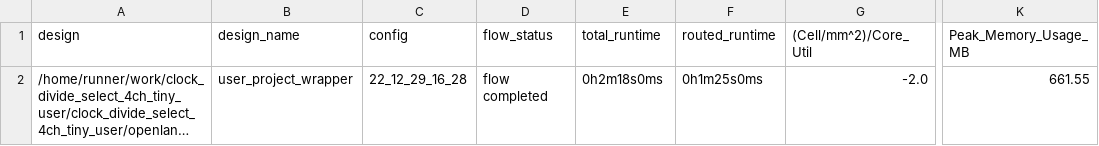
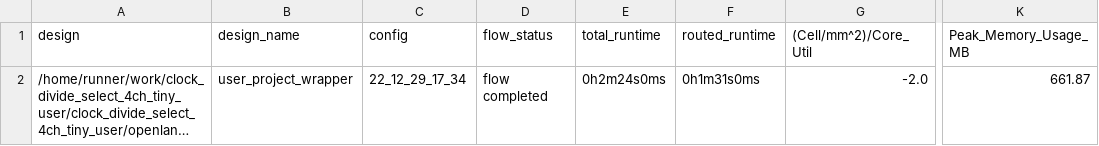
Before and after one commit to t-sasatani/-clock_divide_select_4ch_tiny_user, a CSV file: signoff/user_project_wrapper/metrics.csv, drawn as a sheet; only a part is shown, gaps mark what is left out; long unchanged cells end in …; the diff names each change by its address in the sheet, - before the commit and + after, or states it on an @@ line.

```diff
--- a/signoff/user_project_wrapper/metrics.csv
+++ b/signoff/user_project_wrapper/metrics.csv
-C2 (config): 22_12_29_16_28
+C2 (config): 22_12_29_17_34
-E2 (total_runtime): 0h2m18s0ms
+E2 (total_runtime): 0h2m24s0ms
-F2 (routed_runtime): 0h1m25s0ms
+F2 (routed_runtime): 0h1m31s0ms
-K2 (Peak_Memory_Usage_MB): 661.55
+K2 (Peak_Memory_Usage_MB): 661.87
```
Also changed, not shown: signoff/tiny_user_project/metrics.csv, 19 other files.
